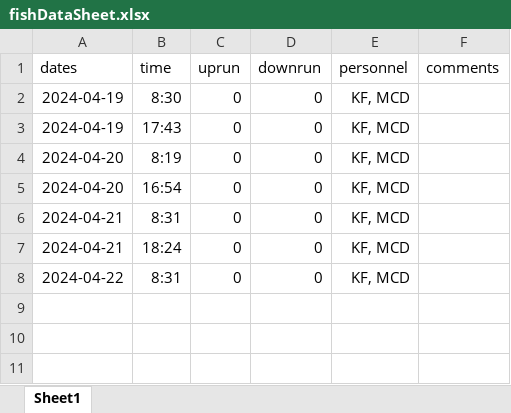
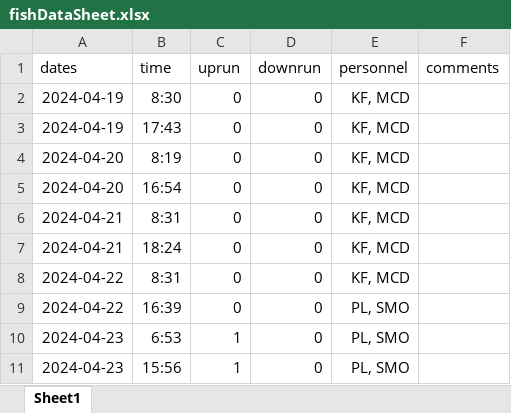
Before and after one commit to SummitLakeNRD/widgetUpdate, an Excel workbook: fishDataSheet.xlsx, sheet Sheet1, drawn as a sheet; values as stored, in another font and other column widths than the file's, no borders; the diff names each change by its address in the sheet, - before the commit and + after, or states it on an @@ line.

```diff
--- a/fishDataSheet.xlsx (sheet Sheet1)
+++ b/fishDataSheet.xlsx (sheet Sheet1)
+row 9: 2024-04-22 | 16:39 | 0 | 0 | PL, SMO
+row 10: 2024-04-23 | 6:53 | 1 | 0 | PL, SMO
+row 11: 2024-04-23 | 15:56 | 1 | 0 | PL, SMO
```
Also changed, not shown: 2 other files.
